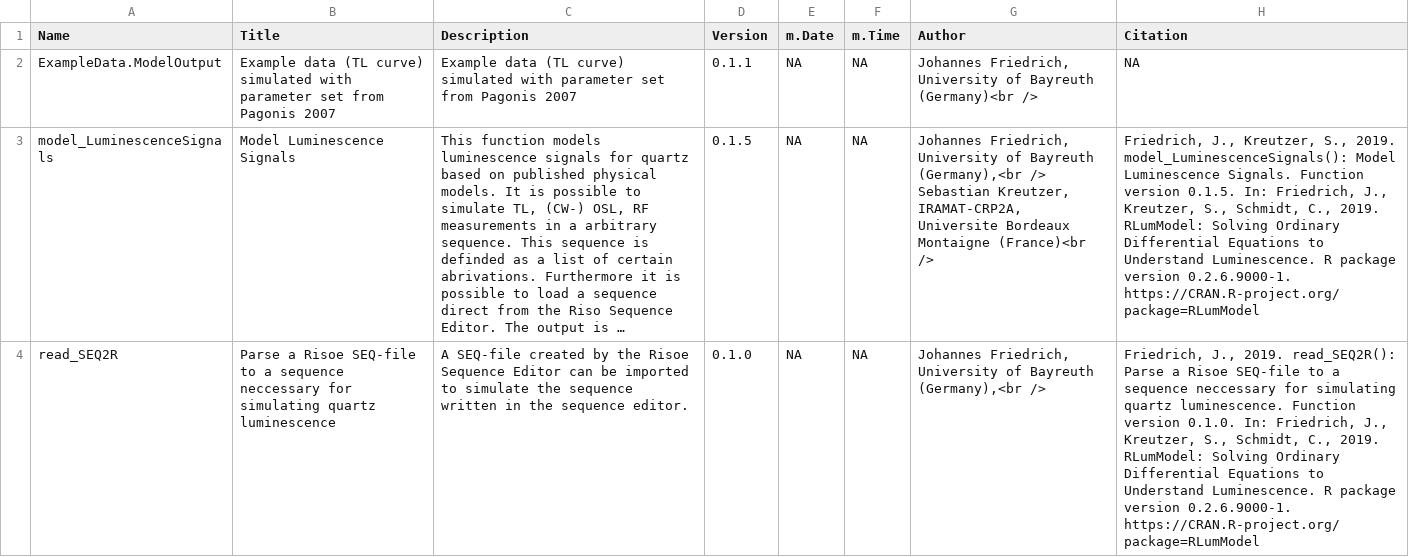
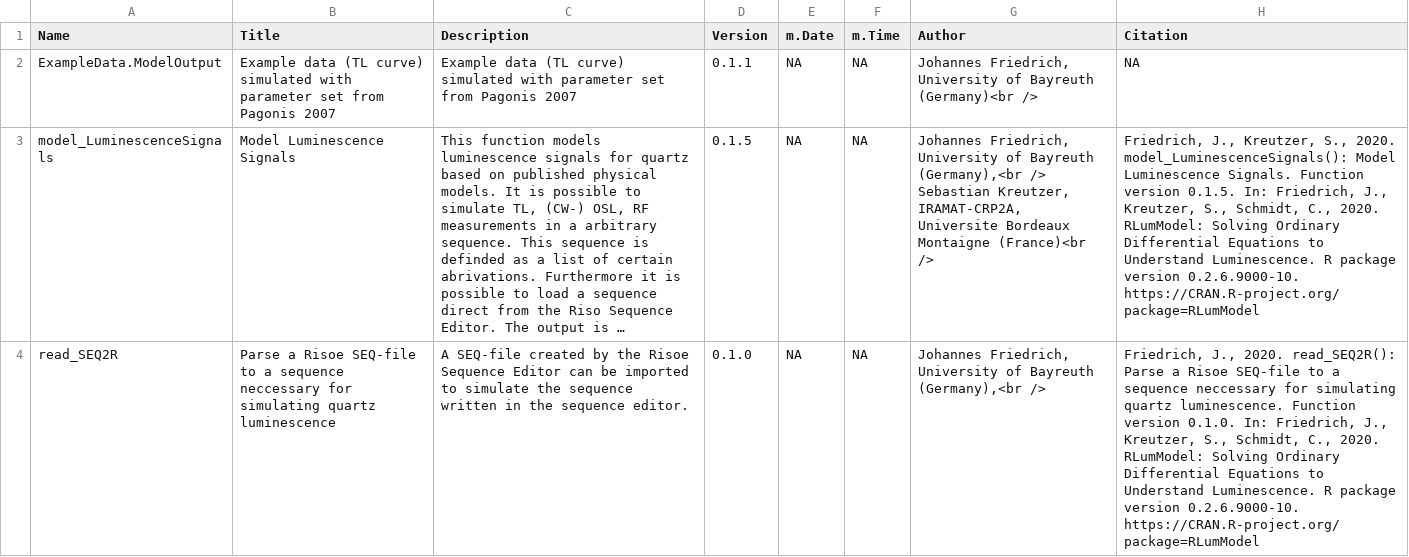
Before and after one commit to R-Lum/RLumModel, a CSV file: RLumModel.BuildResults/RLumModel_0.2.6.9000-10-Functions.csv (was RLumModel.BuildResults/RLumModel_0.2.6.9000-1-Functions.csv), drawn as a sheet; long unchanged cells end in …; the diff names each change by its address in the sheet, - before the commit and + after, or states it on an @@ line.

```diff
--- a/RLumModel.BuildResults/RLumModel_0.2.6.9000-1-Functions.csv
+++ b/RLumModel.BuildResults/RLumModel_0.2.6.9000-10-Functions.csv
-H3 (Citation): …Kreutzer, S., 2019. model_LuminescenceSignals(): Model Luminescence Signals. Function version 0.1.5. In: Friedrich, J., Kreutzer, S., Schmidt, C., 2019. RLumModel: Solving Ordinary Differential Equations to Understand Luminescence. R package version 0.2.6.9000-1. https://CRAN.R-project.org/package=RLumModel
+H3 (Citation): …Kreutzer, S., 2020. model_LuminescenceSignals(): Model Luminescence Signals. Function version 0.1.5. In: Friedrich, J., Kreutzer, S., Schmidt, C., 2020. RLumModel: Solving Ordinary Differential Equations to Understand Luminescence. R package version 0.2.6.9000-10. https://CRAN.R-project.org/package=RLumModel
-H4 (Citation): Friedrich, J., 2019. read_SEQ2R(): Parse a Risoe SEQ-file to a sequence neccessary for simulating quartz luminescence. Function version 0.1.0. In: Friedrich, J., Kreutzer, S., Schmidt, C., 2019. RLumModel: Solving Ordinary Differential Equations to Understand Luminescence. R package version 0.2.6.9000-1. https://CRAN.R-project.org/package=RLumModel
+H4 (Citation): Friedrich, J., 2020. read_SEQ2R(): Parse a Risoe SEQ-file to a sequence neccessary for simulating quartz luminescence. Function version 0.1.0. In: Friedrich, J., Kreutzer, S., Schmidt, C., 2020. RLumModel: Solving Ordinary Differential Equations to Understand Luminescence. R package version 0.2.6.9000-10. https://CRAN.R-project.org/package=RLumModel
```
Also changed, not shown: 18 other files.
